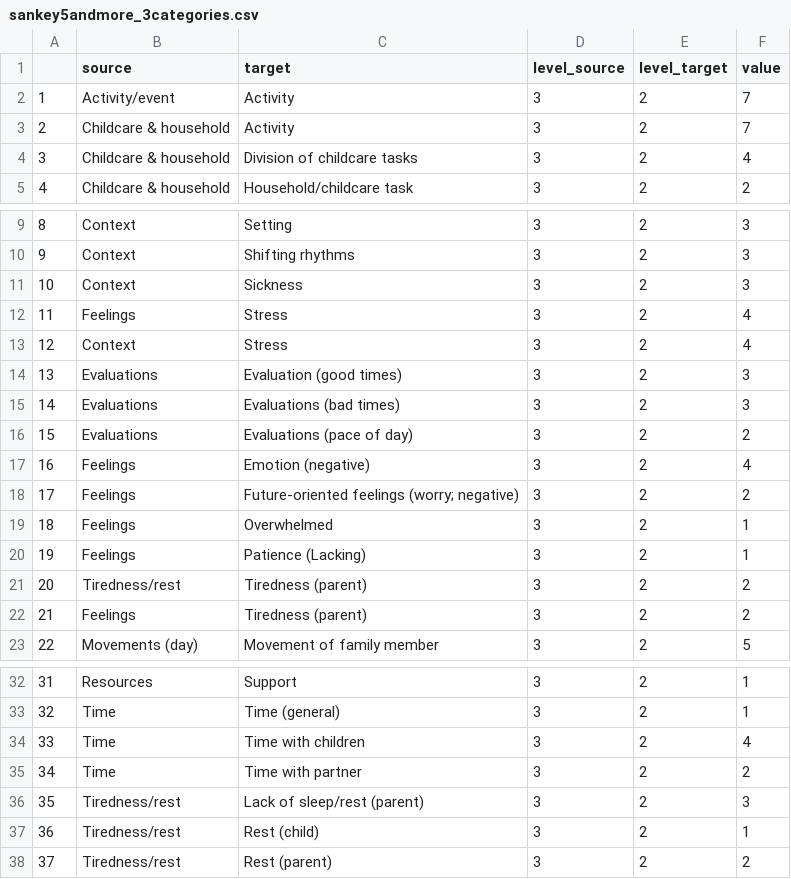
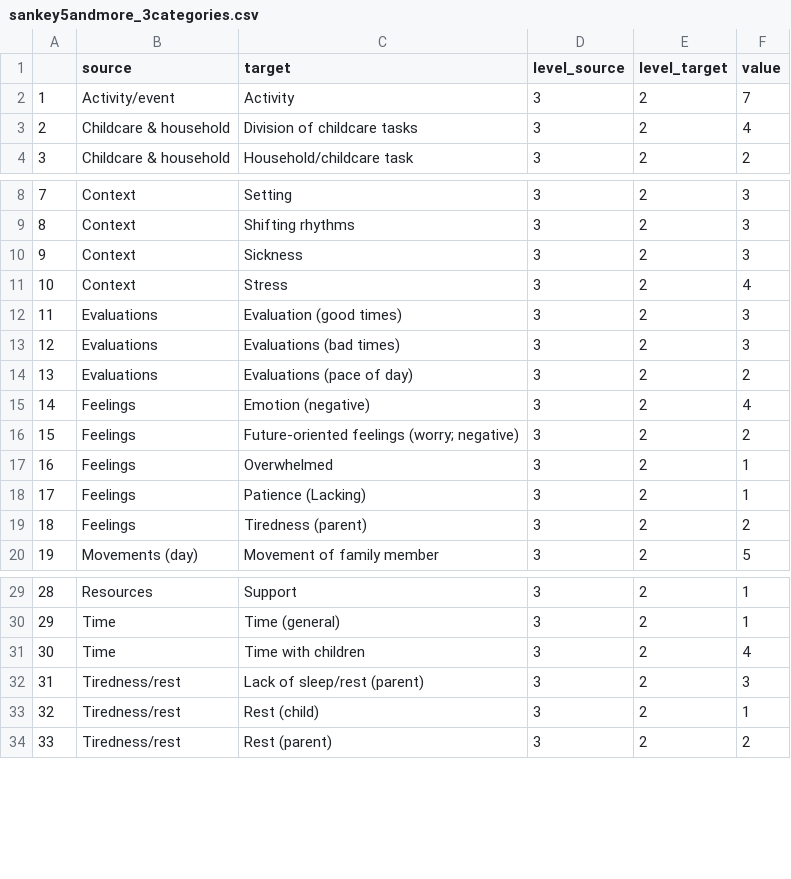
Before and after one commit to rbkalkan/esmparentqualitative, a CSV file: sankey5andmore_3categories.csv, drawn as a sheet; only a part is shown, gaps mark what is left out; removed rows and columns are numbered as before the commit, all else as after; the diff names each change by its address in the sheet, - before the commit and + after, or states it on an @@ line.

Commit message:
Add files via upload

```diff
--- a/sankey5andmore_3categories.csv
+++ b/sankey5andmore_3categories.csv
-row 3: 2 | Childcare & household | Activity | 3 | 2 | 7
@@ column A renumbered from row 3 down @@
-row 12: 11 | Feelings | Stress | 3 | 2 | 4
-row 21: 20 | Tiredness/rest | Tiredness (parent) | 3 | 2 | 2
-row 35: 34 | Time | Time with partner | 3 | 2 | 2
```
